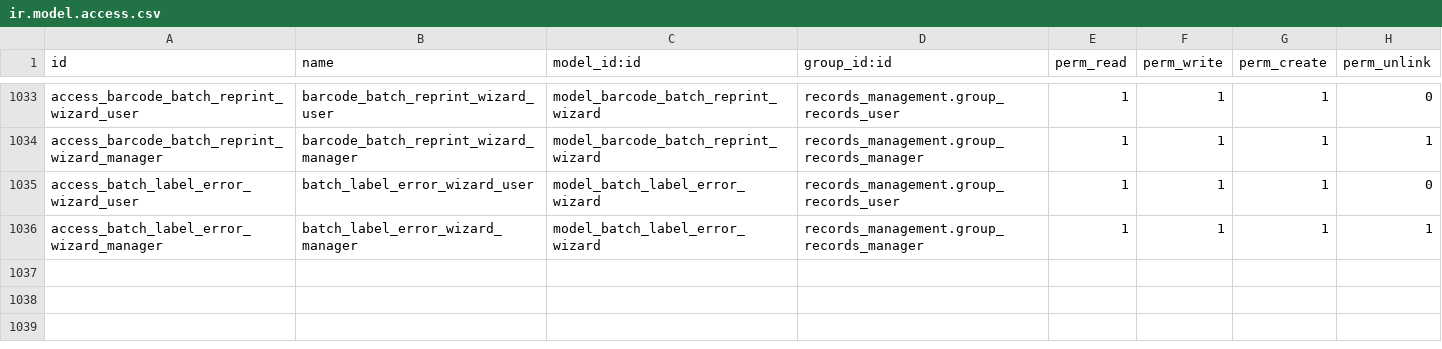
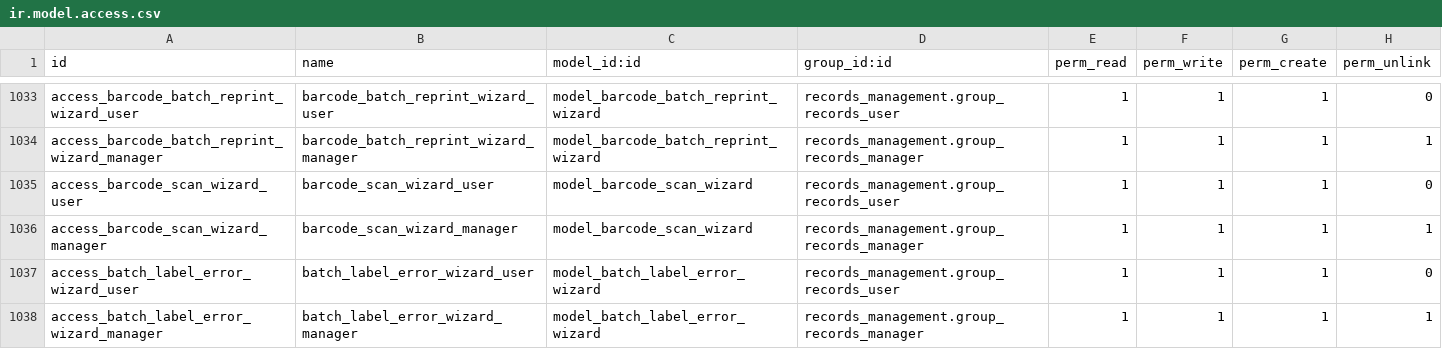
Before and after one commit to John75SunCity/ssh-git-github.com-odoo-odoo.git-18.0, a CSV file: records_management/security/ir.model.access.csv, drawn as a sheet; only a part is shown, gaps mark what is left out.

Commit message:
fix: Add access rules for barcode.scan.wizard model
Added security access rules for barcode_scan_wizard:
- records_user: read, write, create (no unlink)
- records_manager: full access (read, write, create, unlink)

Resolves warning:
The models ['barcode.scan.wizard'] have no access rules

```diff
--- a/records_management/security/ir.model.access.csv
+++ b/records_management/security/ir.model.access.csv
@@ -1034,2 +1034,4 @@ access_barcode_batch_reprint_wizard_user,barcode_batch_reprint_wizard_user,model
 access_barcode_batch_reprint_wizard_manager,barcode_batch_reprint_wizard_manager,model_barcode_batch_reprint_wizard,records_management.group_records_manager,1,1,1,1
+access_barcode_scan_wizard_user,barcode_scan_wizard_user,model_barcode_scan_wizard,records_management.group_records_user,1,1,1,0
+access_barcode_scan_wizard_manager,barcode_scan_wizard_manager,model_barcode_scan_wizard,records_management.group_records_manager,1,1,1,1
 access_batch_label_error_wizard_user,batch_label_error_wizard_user,model_batch_label_error_wizard,records_management.group_records_user,1,1,1,0
```
